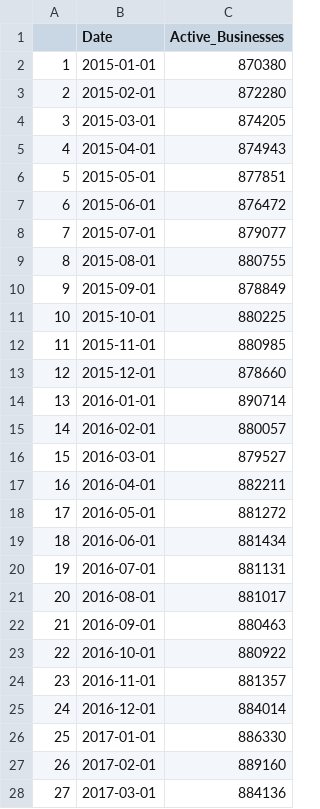
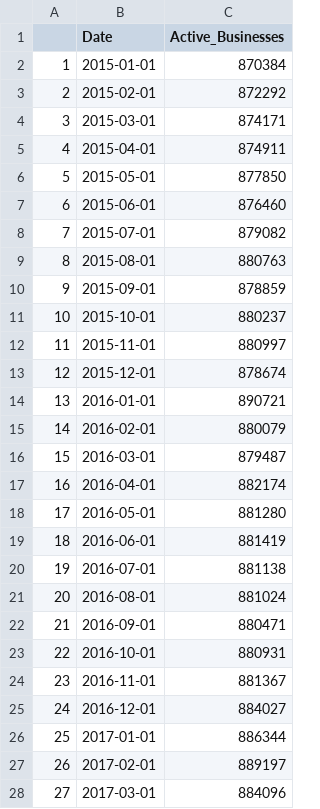
Before and after one commit to Dabra56/Economic_Dashboard, a CSV file: data/businesses.csv, drawn as a sheet; only a part is shown; the diff covers the shown part only.

Commit message:
New Executive Order signed - data updated!

```diff
--- a/data/businesses.csv
+++ b/data/businesses.csv
@@ -1,28 +1,28 @@
 "","Date","Active_Businesses"
-"1",2015-01-01,870380
-"2",2015-02-01,872280
-"3",2015-03-01,874205
-"4",2015-04-01,874943
-"5",2015-05-01,877851
-"6",2015-06-01,876472
-"7",2015-07-01,879077
-"8",2015-08-01,880755
-"9",2015-09-01,878849
-"10",2015-10-01,880225
-"11",2015-11-01,880985
-"12",2015-12-01,878660
-"13",2016-01-01,890714
-"14",2016-02-01,880057
-"15",2016-03-01,879527
-"16",2016-04-01,882211
-"17",2016-05-01,881272
-"18",2016-06-01,881434
-"19",2016-07-01,881131
-"20",2016-08-01,881017
-"21",2016-09-01,880463
-"22",2016-10-01,880922
-"23",2016-11-01,881357
-"24",2016-12-01,884014
-"25",2017-01-01,886330
-"26",2017-02-01,889160
-"27",2017-03-01,884136
+"1",2015-01-01,870384
+"2",2015-02-01,872292
+"3",2015-03-01,874171
+"4",2015-04-01,874911
+"5",2015-05-01,877850
+"6",2015-06-01,876460
+"7",2015-07-01,879082
+"8",2015-08-01,880763
+"9",2015-09-01,878859
+"10",2015-10-01,880237
+"11",2015-11-01,880997
+"12",2015-12-01,878674
+"13",2016-01-01,890721
+"14",2016-02-01,880079
+"15",2016-03-01,879487
+"16",2016-04-01,882174
+"17",2016-05-01,881280
+"18",2016-06-01,881419
+"19",2016-07-01,881138
+"20",2016-08-01,881024
+"21",2016-09-01,880471
+"22",2016-10-01,880931
+"23",2016-11-01,881367
+"24",2016-12-01,884027
+"25",2017-01-01,886344
+"26",2017-02-01,889197
+"27",2017-03-01,884096
```
Also changed, not shown: 1 added row and 76 edited cells elsewhere in this file, data/Prince_Edward_Island_table.csv, data/fr_Ile_Prince_Edouard_table.csv, 24 other files.
